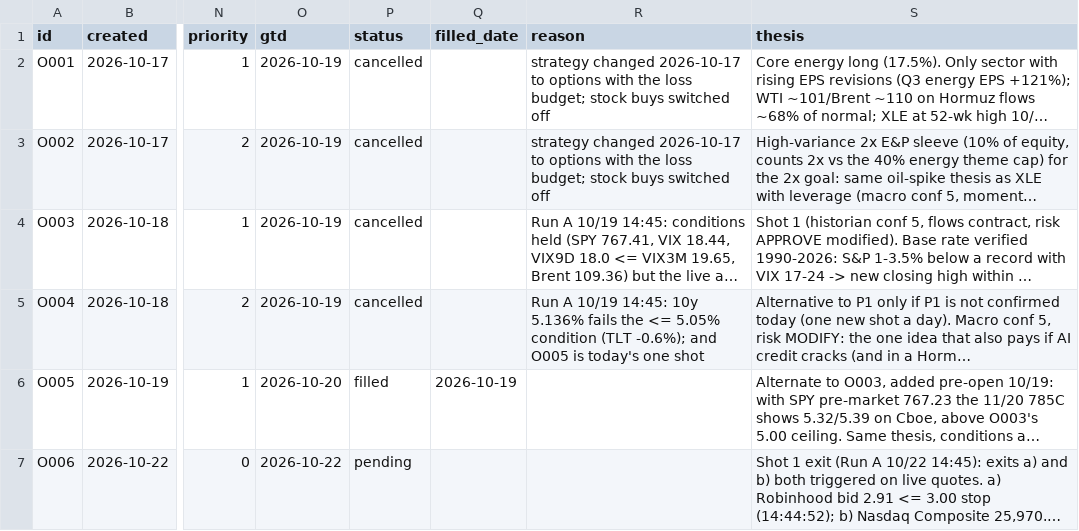
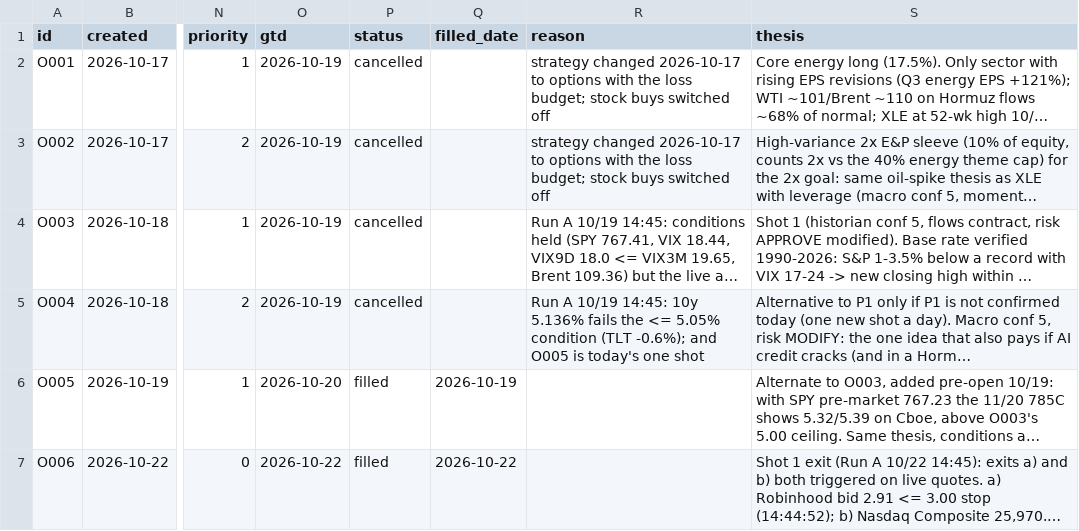
Before and after one commit to fabioelia/temp, a CSV file: trading-experiment/data/orders.csv, drawn as a sheet; only a part is shown, gaps mark what is left out; long unchanged cells end in …; the diff names each change by its address in the sheet, - before the commit and + after, or states it on an @@ line.

```diff
--- a/trading-experiment/data/orders.csv
+++ b/trading-experiment/data/orders.csv
-P7 (status): pending
+P7 (status): filled
-Q7 (filled_date): (empty)
+Q7 (filled_date): 2026-10-22
```
Also changed, not shown: trading-experiment/data/equity.csv, trading-experiment/data/ledger.csv, 10 other files.
